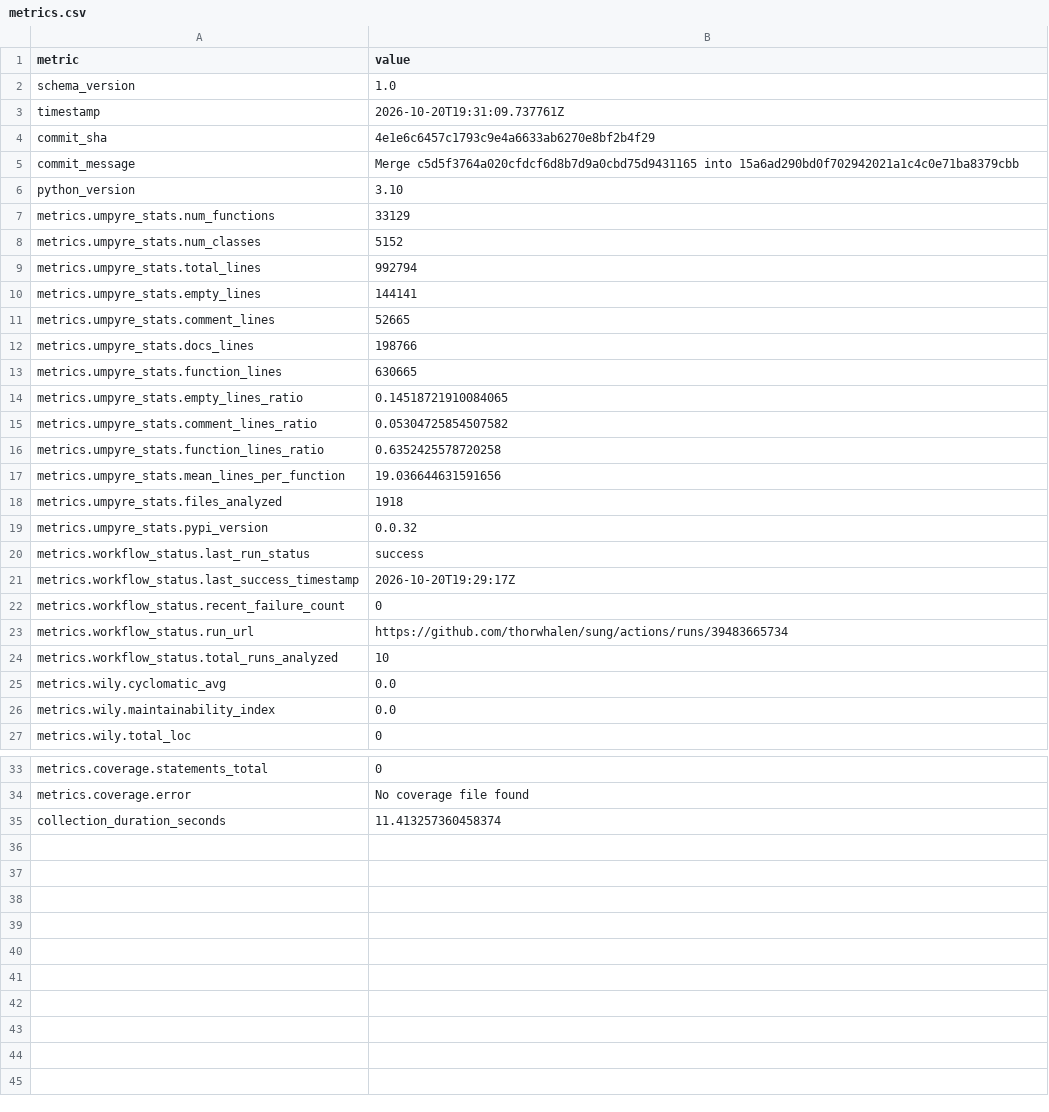
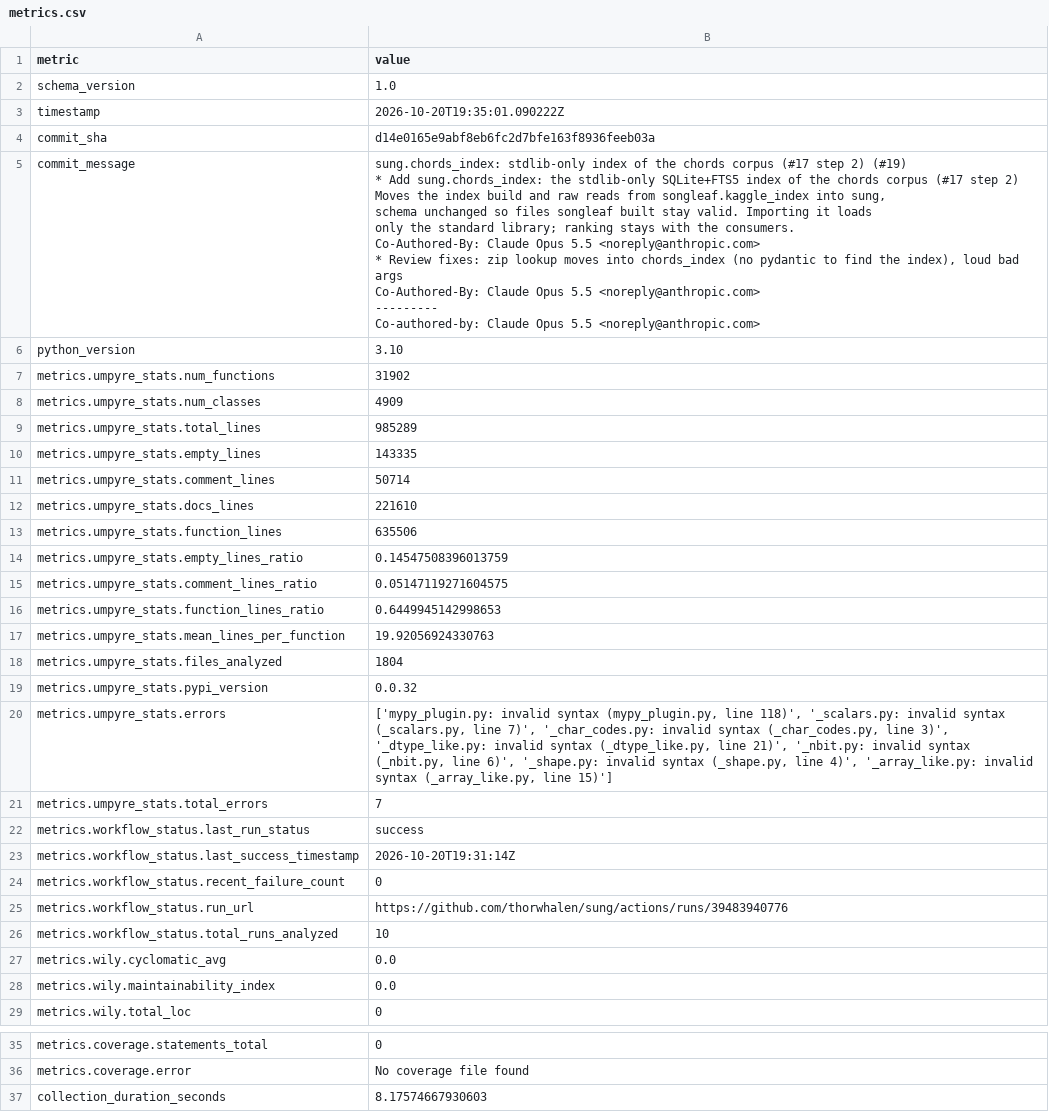
Before and after one commit to thorwhalen/sung, a CSV file: metrics.csv, drawn as a sheet; only a part is shown, gaps mark what is left out.

Commit message:
Update metrics for d14e016

```diff
--- a/metrics.csv
+++ b/metrics.csv
@@ -2,23 +2,41 @@ metric,value
 schema_version,1.0
-timestamp,2026-10-20T19:31:09.737761Z
-commit_sha,4e1e6c6457c1793c9e4a6633ab6270e8bf2b4f29
-commit_message,Merge c5d5f3764a020cfdcf6d8b7d9a0cbd75d9431165 into 15a6ad290bd0f702942021a1c4c0e71ba8379cbb
+timestamp,2026-10-20T19:35:01.090222Z
+commit_sha,d14e0165e9abf8eb6fc2d7bfe163f8936feeb03a
+commit_message,"sung.chords_index: stdlib-only index of the chords corpus (#17 step 2) (#19)
+
+* Add sung.chords_index: the stdlib-only SQLite+FTS5 index of the chords corpus (#17 step 2)
+
+Moves the index build and raw reads from songleaf.kaggle_index into sung,
+schema unchanged so files songleaf built stay valid. Importing it loads
+only the standard library; ranking stays with the consumers.
+
+Co-Authored-By: Claude Opus 5.5 <noreply@anthropic.com>
+
+* Review fixes: zip lookup moves into chords_index (no pydantic to find the index), loud bad args
+
+Co-Authored-By: Claude Opus 5.5 <noreply@anthropic.com>
+
+---------
+
+Co-authored-by: Claude Opus 5.5 <noreply@anthropic.com>"
 python_version,3.10
-metrics.umpyre_stats.num_functions,33129
-metrics.umpyre_stats.num_classes,5152
-metrics.umpyre_stats.total_lines,992794
-metrics.umpyre_stats.empty_lines,144141
-metrics.umpyre_stats.comment_lines,52665
-metrics.umpyre_stats.docs_lines,198766
-metrics.umpyre_stats.function_lines,630665
-metrics.umpyre_stats.empty_lines_ratio,0.14518721910084065
-metrics.umpyre_stats.comment_lines_ratio,0.05304725854507582
-metrics.umpyre_stats.function_lines_ratio,0.6352425578720258
-metrics.umpyre_stats.mean_lines_per_function,19.036644631591656
-metrics.umpyre_stats.files_analyzed,1918
+metrics.umpyre_stats.num_functions,31902
+metrics.umpyre_stats.num_classes,4909
+metrics.umpyre_stats.total_lines,985289
+metrics.umpyre_stats.empty_lines,143335
+metrics.umpyre_stats.comment_lines,50714
+metrics.umpyre_stats.docs_lines,221610
+metrics.umpyre_stats.function_lines,635506
+metrics.umpyre_stats.empty_lines_ratio,0.14547508396013759
+metrics.umpyre_stats.comment_lines_ratio,0.05147119271604575
+metrics.umpyre_stats.function_lines_ratio,0.6449945142998653
+metrics.umpyre_stats.mean_lines_per_function,19.92056924330763
+metrics.umpyre_stats.files_analyzed,1804
 metrics.umpyre_stats.pypi_version,0.0.32
+metrics.umpyre_stats.errors,"['mypy_plugin.py: invalid syntax (mypy_plugin.py, line 118)', '_scalars.py: invalid syntax (_scalars.py, line 7)', '_char_codes.py: invalid syntax (_char_codes.py, line 3)', '_dtype_like.py: invalid syntax (_dtype_like.py, line 21)', '_nbit.py: invalid syntax (_nbit.py, line 6)', '_shape.py: invalid syntax (_shape.py, line 4)', '_array_like.py: invalid syntax (_array_like.py, line 15)']"
+metrics.umpyre_stats.total_errors,7
 metrics.workflow_status.last_run_status,success
-metrics.workflow_status.last_success_timestamp,2026-10-20T19:29:17Z
+metrics.workflow_status.last_success_timestamp,2026-10-20T19:31:14Z
 metrics.workflow_status.recent_failure_count,0
-metrics.workflow_status.run_url,https://github.com/thorwhalen/sung/actions/runs/39483665734
+metrics.workflow_status.run_url,https://github.com/thorwhalen/sung/actions/runs/39483940776
 metrics.workflow_status.total_runs_analyzed,10
@@ -38,2 +56,2 @@ metrics.coverage.statements_total,0
 metrics.coverage.error,No coverage file found
-collection_duration_seconds,11.413257360458374
+collection_duration_seconds,8.17574667930603
```
Also changed, not shown: 2 other files.
